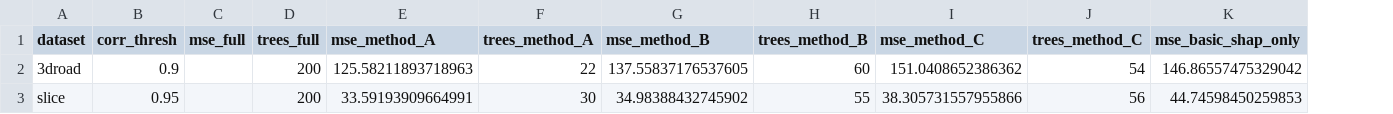
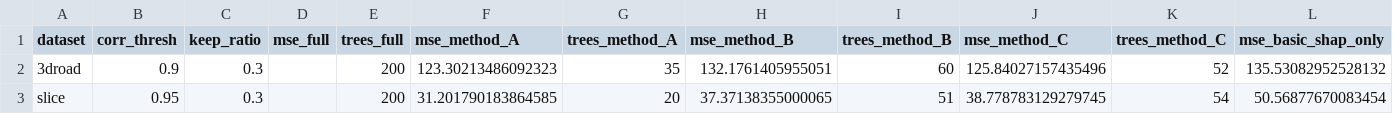
Before and after one commit to aminerekik0/Bachelor-Thesis, a CSV file: experiments/main_comparison/results/main_comparison.csv, drawn as a sheet; addresses are those after the commit; the diff names each change by its address in the sheet, - before the commit and + after, or states it on an @@ line.

```diff
--- a/experiments/main_comparison/results/main_comparison.csv
+++ b/experiments/main_comparison/results/main_comparison.csv
+column C (keep_ratio), rows 2-3: 0.3 | 0.3
-F2 (mse_method_A): 125.58211893718963
+F2 (mse_method_A): 123.30213486092323
-G2 (trees_method_A): 22
+G2 (trees_method_A): 35
-H2 (mse_method_B): 137.55837176537605
+H2 (mse_method_B): 132.1761405955051
-J2 (mse_method_C): 151.0408652386362
+J2 (mse_method_C): 125.84027157435496
-K2 (trees_method_C): 54
+K2 (trees_method_C): 52
-L2 (mse_basic_shap_only): 146.86557475329042
+L2 (mse_basic_shap_only): 135.53082952528132
-F3 (mse_method_A): 33.59193909664991
+F3 (mse_method_A): 31.201790183864585
-G3 (trees_method_A): 30
+G3 (trees_method_A): 20
-H3 (mse_method_B): 34.98388432745902
+H3 (mse_method_B): 37.37138355000065
-I3 (trees_method_B): 55
+I3 (trees_method_B): 51
-J3 (mse_method_C): 38.305731557955866
+J3 (mse_method_C): 38.778783129279745
-K3 (trees_method_C): 56
+K3 (trees_method_C): 54
-L3 (mse_basic_shap_only): 44.74598450259853
+L3 (mse_basic_shap_only): 50.56877670083454
```
Also changed, not shown: 4 other files.
